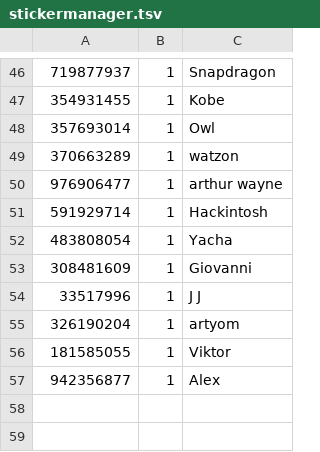
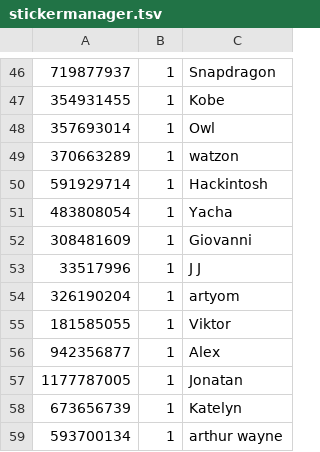
Before and after one commit to Lonami/TelethonianBotExt, a TSV file: stickermanager.tsv, drawn as a sheet; only a part is shown, gaps mark what is left out; removed rows and columns are numbered as before the commit, all else as after; the diff names each change by its address in the sheet, - before the commit and + after, or states it on an @@ line.

Commit message:
Add more premium sticker members (#18)

```diff
--- a/stickermanager.tsv
+++ b/stickermanager.tsv
-row 50: 976906477 | 1 | arthur wayne
+row 57: 1177787005 | 1 | Jonatan
+row 58: 673656739 | 1 | Katelyn
+row 59: 593700134 | 1 | arthur wayne
```
